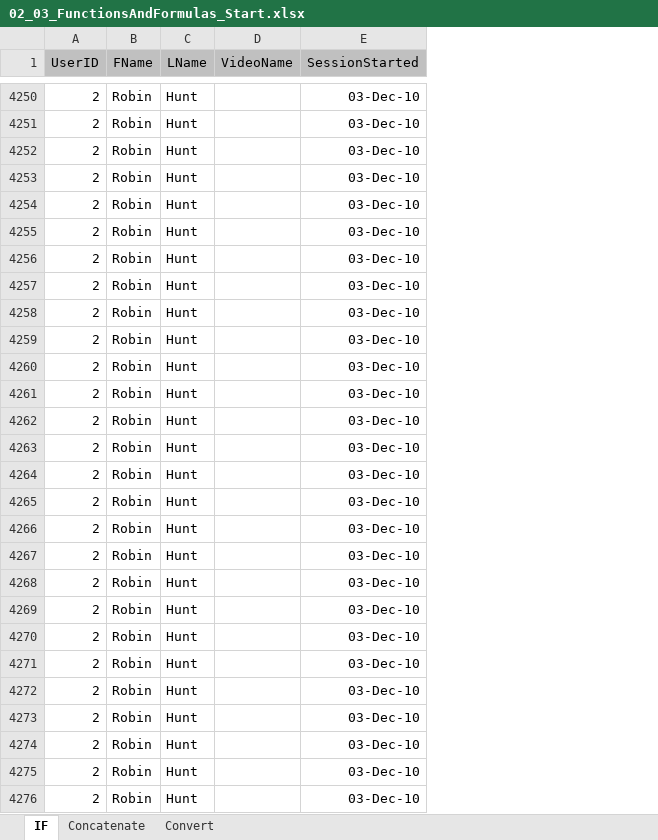
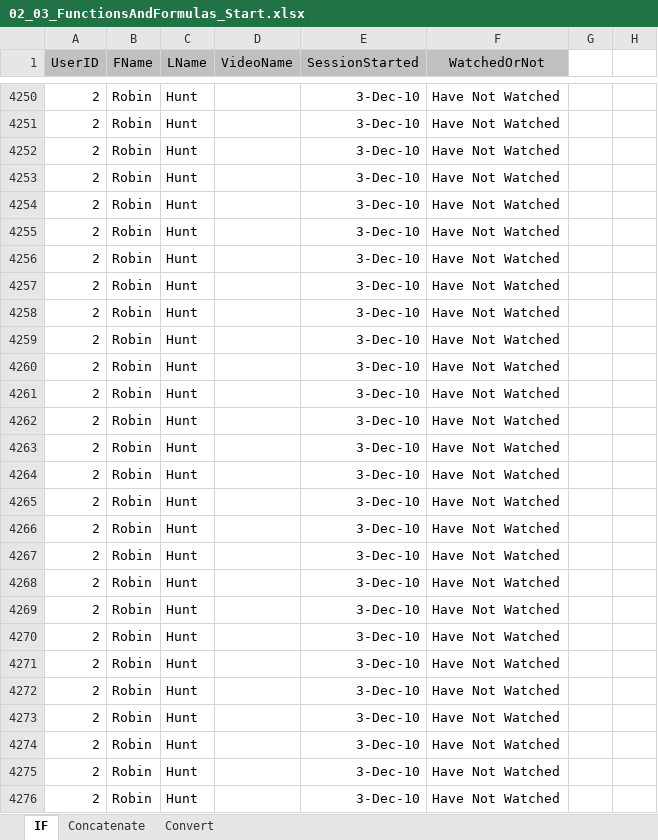
Before and after one commit to TrungNhanNguyenHuu/DataAnalytics01, an Excel workbook: Ex_Files_Learning_Data_Analytics_EE/Ex_Files_Learning_Data_Analytics_EE/Exercise Files/Ch02/02_03/02_03_FunctionsAndFormulas_Start.xlsx, sheet IF, drawn as a sheet; only a part is shown, gaps mark what is left out; values as stored, in another font and other column widths than the file's, no borders; the diff covers the shown part only; the diff names each change by its address in the sheet, - before the commit and + after, or states it on an @@ line.

Commit message:
practice file 02_03_FunctionsAndFormulas_Start.xlsx

```diff
--- a/Ex_Files_Learning_Data_Analytics_EE/Ex_Files_Learning_Data_Analytics_EE/Exercise Files/Ch02/02_03/02_03_FunctionsAndFormulas_Start.xlsx (sheet IF)
+++ b/Ex_Files_Learning_Data_Analytics_EE/Ex_Files_Learning_Data_Analytics_EE/Exercise Files/Ch02/02_03/02_03_FunctionsAndFormulas_Start.xlsx (sheet IF)
+column F (WatchedOrNot), rows 4250-4276: all Have Not Watched
+column G, empty
+column H, empty
-E4250:E4276 (SessionStarted): 03-Dec-10
+E4250:E4276 (SessionStarted): 3-Dec-10
```
Also changed, not shown: 830 edited cells elsewhere in this sheet, sheet Convert, sheet Concatenate.
